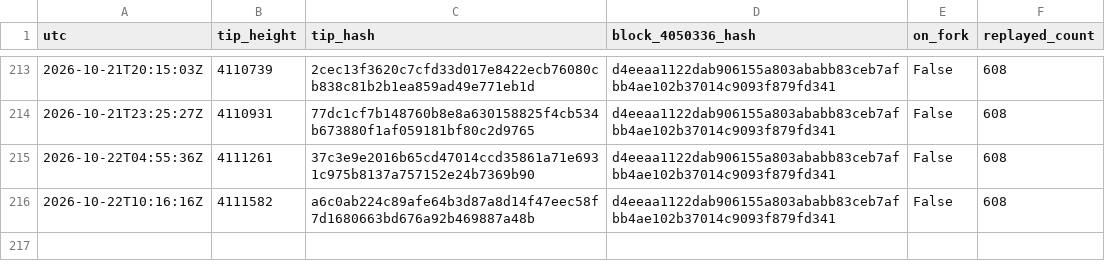
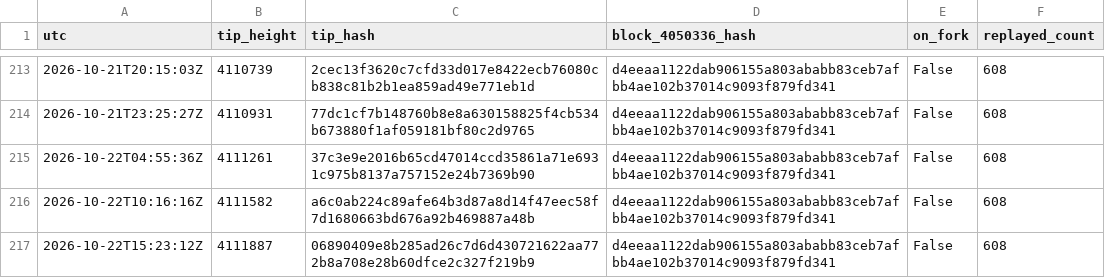
Before and after one commit to orangesurf/liquid-transaction-replay-monitor, a CSV file: monitor/tips-history.csv, drawn as a sheet; only a part is shown, gaps mark what is left out.

```diff
--- a/monitor/tips-history.csv
+++ b/monitor/tips-history.csv
@@ -216 +216,2 @@ utc,tip_height,tip_hash,block_4050336_hash,on_fork,replayed_count
 2026-10-22T10:16:16Z,4111582,a6c0ab224c89afe64b3d87a8d14f47eec58f7d1680663bd676a92b469887a48b,d4eeaa1122dab906155a803ababb83ceb7afbb4ae102b37014c9093f879fd341,False,608
+2026-10-22T15:23:12Z,4111887,06890409e8b285ad26c7d6d430721622aa772b8a708e28b60dfce2c327f219b9,d4eeaa1122dab906155a803ababb83ceb7afbb4ae102b37014c9093f879fd341,False,608
```
Also changed, not shown: 2 other files.
